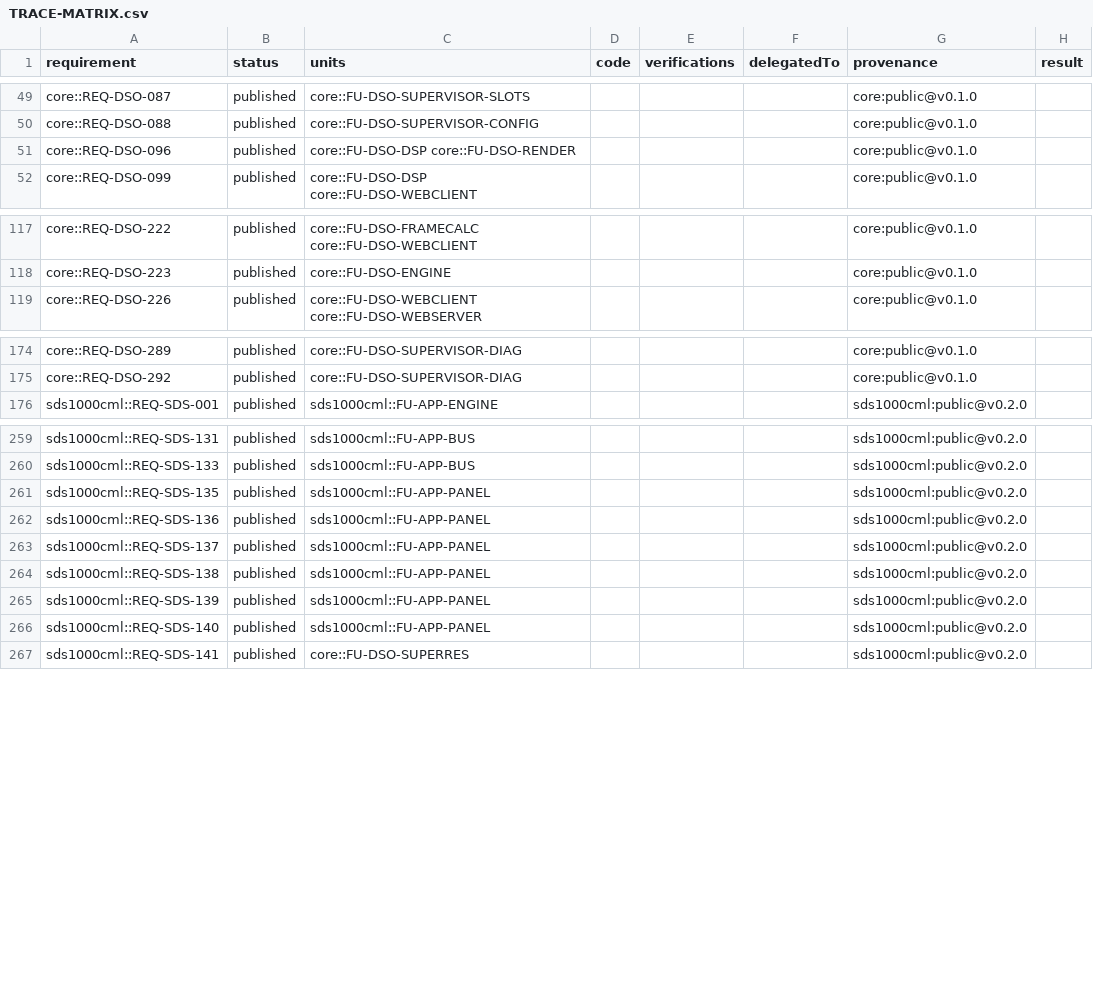
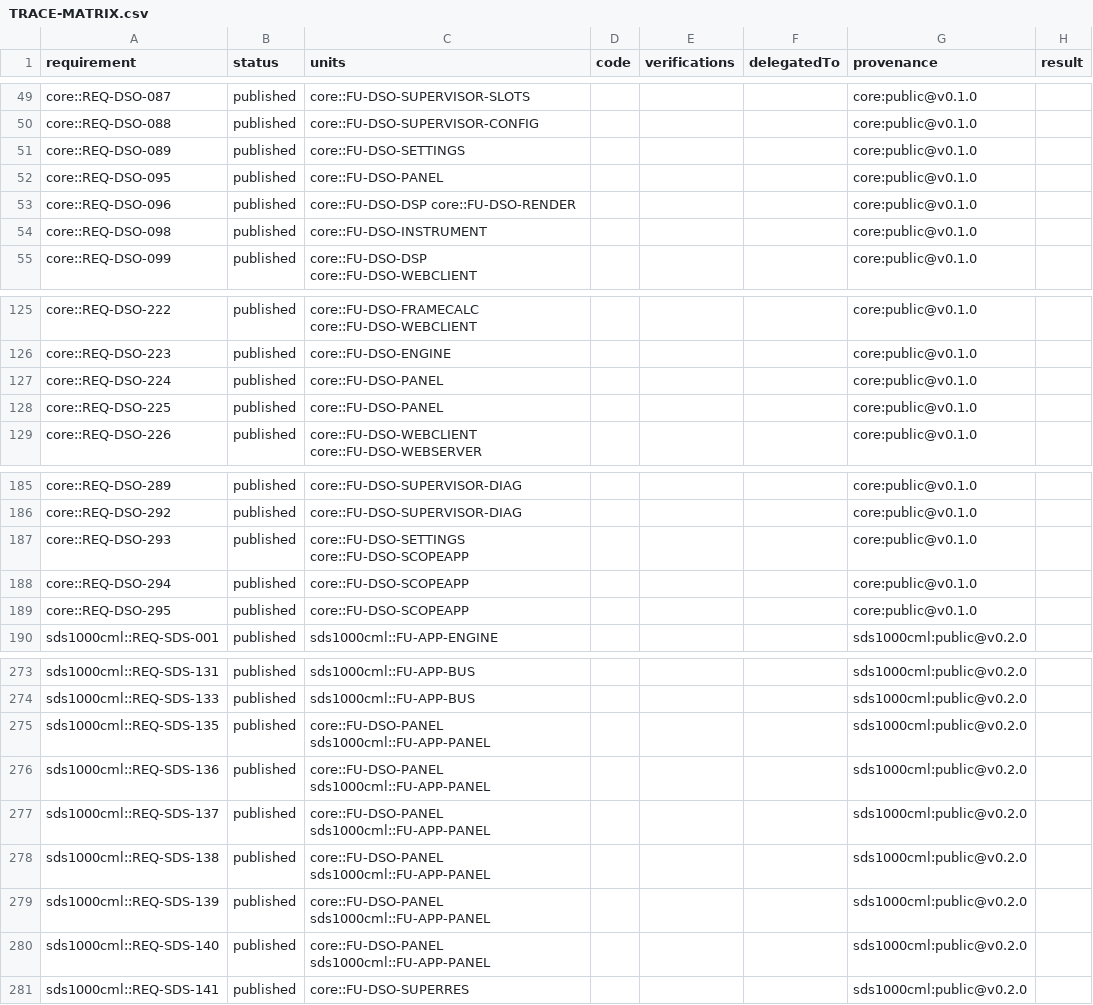
Before and after one commit to labeth/open-dso, a CSV file: docs/generated/TRACE-MATRIX.csv, drawn as a sheet; only a part is shown, gaps mark what is left out; the diff covers the shown part only.

```diff
--- a/docs/generated/TRACE-MATRIX.csv
+++ b/docs/generated/TRACE-MATRIX.csv
@@ -50,3 +50,6 @@ core::REQ-DSO-087,published,core::FU-DSO-SUPERVISOR-SLOTS,,,,core:public@v0.1.0,
 core::REQ-DSO-088,published,core::FU-DSO-SUPERVISOR-CONFIG,,,,core:public@v0.1.0,
+core::REQ-DSO-089,published,core::FU-DSO-SETTINGS,,,,core:public@v0.1.0,
+core::REQ-DSO-095,published,core::FU-DSO-PANEL,,,,core:public@v0.1.0,
 core::REQ-DSO-096,published,core::FU-DSO-DSP core::FU-DSO-RENDER,,,,core:public@v0.1.0,
+core::REQ-DSO-098,published,core::FU-DSO-INSTRUMENT,,,,core:public@v0.1.0,
 core::REQ-DSO-099,published,core::FU-DSO-DSP core::FU-DSO-WEBCLIENT,,,,core:public@v0.1.0,
@@ -118,2 +126,4 @@ core::REQ-DSO-222,published,core::FU-DSO-FRAMECALC core::FU-DSO-WEBCLIENT,,,,cor
 core::REQ-DSO-223,published,core::FU-DSO-ENGINE,,,,core:public@v0.1.0,
+core::REQ-DSO-224,published,core::FU-DSO-PANEL,,,,core:public@v0.1.0,
+core::REQ-DSO-225,published,core::FU-DSO-PANEL,,,,core:public@v0.1.0,
 core::REQ-DSO-226,published,core::FU-DSO-WEBCLIENT core::FU-DSO-WEBSERVER,,,,core:public@v0.1.0,
@@ -175,2 +186,5 @@ core::REQ-DSO-289,published,core::FU-DSO-SUPERVISOR-DIAG,,,,core:public@v0.1.0,
 core::REQ-DSO-292,published,core::FU-DSO-SUPERVISOR-DIAG,,,,core:public@v0.1.0,
+core::REQ-DSO-293,published,core::FU-DSO-SETTINGS core::FU-DSO-SCOPEAPP,,,,core:public@v0.1.0,
+core::REQ-DSO-294,published,core::FU-DSO-SCOPEAPP,,,,core:public@v0.1.0,
+core::REQ-DSO-295,published,core::FU-DSO-SCOPEAPP,,,,core:public@v0.1.0,
 sds1000cml::REQ-SDS-001,published,sds1000cml::FU-APP-ENGINE,,,,sds1000cml:public@v0.2.0,
@@ -260,8 +274,8 @@ sds1000cml::REQ-SDS-131,published,sds1000cml::FU-APP-BUS,,,,sds1000cml:public@v0
 sds1000cml::REQ-SDS-133,published,sds1000cml::FU-APP-BUS,,,,sds1000cml:public@v0.2.0,
-sds1000cml::REQ-SDS-135,published,sds1000cml::FU-APP-PANEL,,,,sds1000cml:public@v0.2.0,
-sds1000cml::REQ-SDS-136,published,sds1000cml::FU-APP-PANEL,,,,sds1000cml:public@v0.2.0,
-sds1000cml::REQ-SDS-137,published,sds1000cml::FU-APP-PANEL,,,,sds1000cml:public@v0.2.0,
-sds1000cml::REQ-SDS-138,published,sds1000cml::FU-APP-PANEL,,,,sds1000cml:public@v0.2.0,
-sds1000cml::REQ-SDS-139,published,sds1000cml::FU-APP-PANEL,,,,sds1000cml:public@v0.2.0,
-sds1000cml::REQ-SDS-140,published,sds1000cml::FU-APP-PANEL,,,,sds1000cml:public@v0.2.0,
+sds1000cml::REQ-SDS-135,published,core::FU-DSO-PANEL sds1000cml::FU-APP-PANEL,,,,sds1000cml:public@v0.2.0,
+sds1000cml::REQ-SDS-136,published,core::FU-DSO-PANEL sds1000cml::FU-APP-PANEL,,,,sds1000cml:public@v0.2.0,
+sds1000cml::REQ-SDS-137,published,core::FU-DSO-PANEL sds1000cml::FU-APP-PANEL,,,,sds1000cml:public@v0.2.0,
+sds1000cml::REQ-SDS-138,published,core::FU-DSO-PANEL sds1000cml::FU-APP-PANEL,,,,sds1000cml:public@v0.2.0,
+sds1000cml::REQ-SDS-139,published,core::FU-DSO-PANEL sds1000cml::FU-APP-PANEL,,,,sds1000cml:public@v0.2.0,
+sds1000cml::REQ-SDS-140,published,core::FU-DSO-PANEL sds1000cml::FU-APP-PANEL,,,,sds1000cml:public@v0.2.0,
 sds1000cml::REQ-SDS-141,published,core::FU-DSO-SUPERRES,,,,sds1000cml:public@v0.2.0,
```
Also changed, not shown: 22 added rows and 3 edited cells elsewhere in this file, 4 other files.
